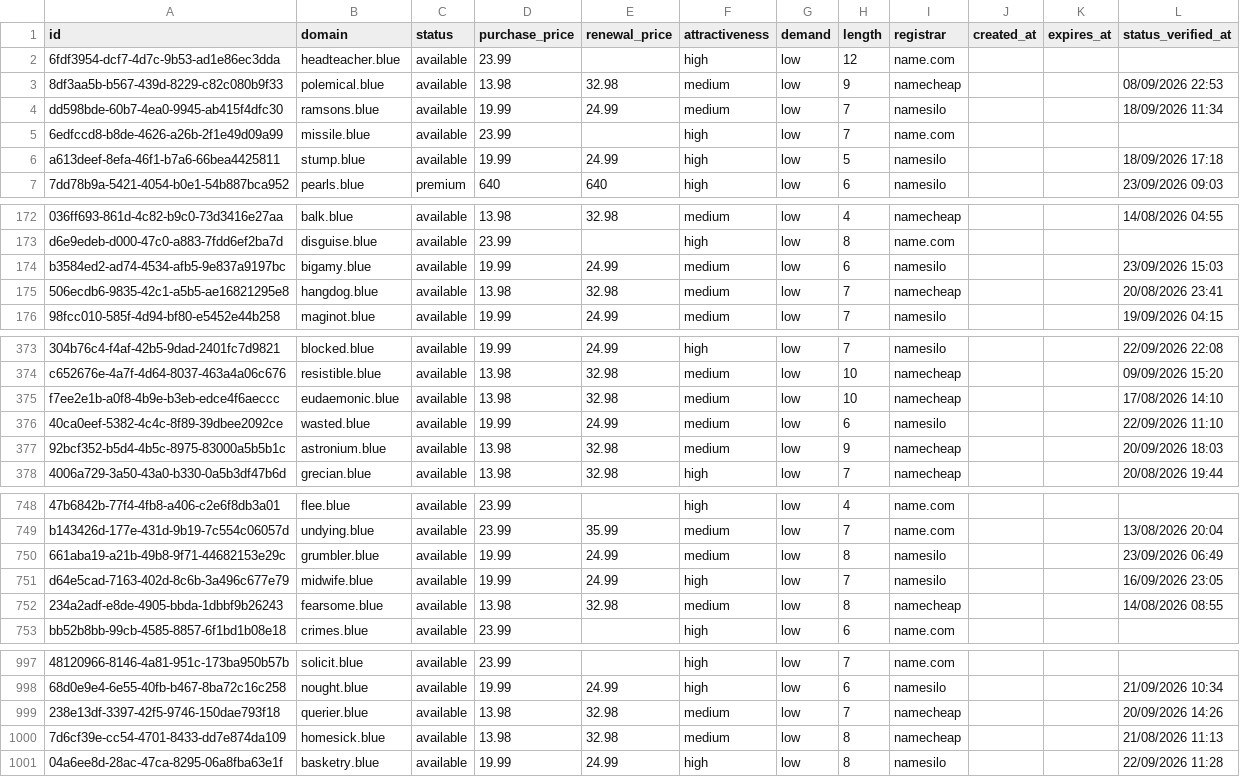
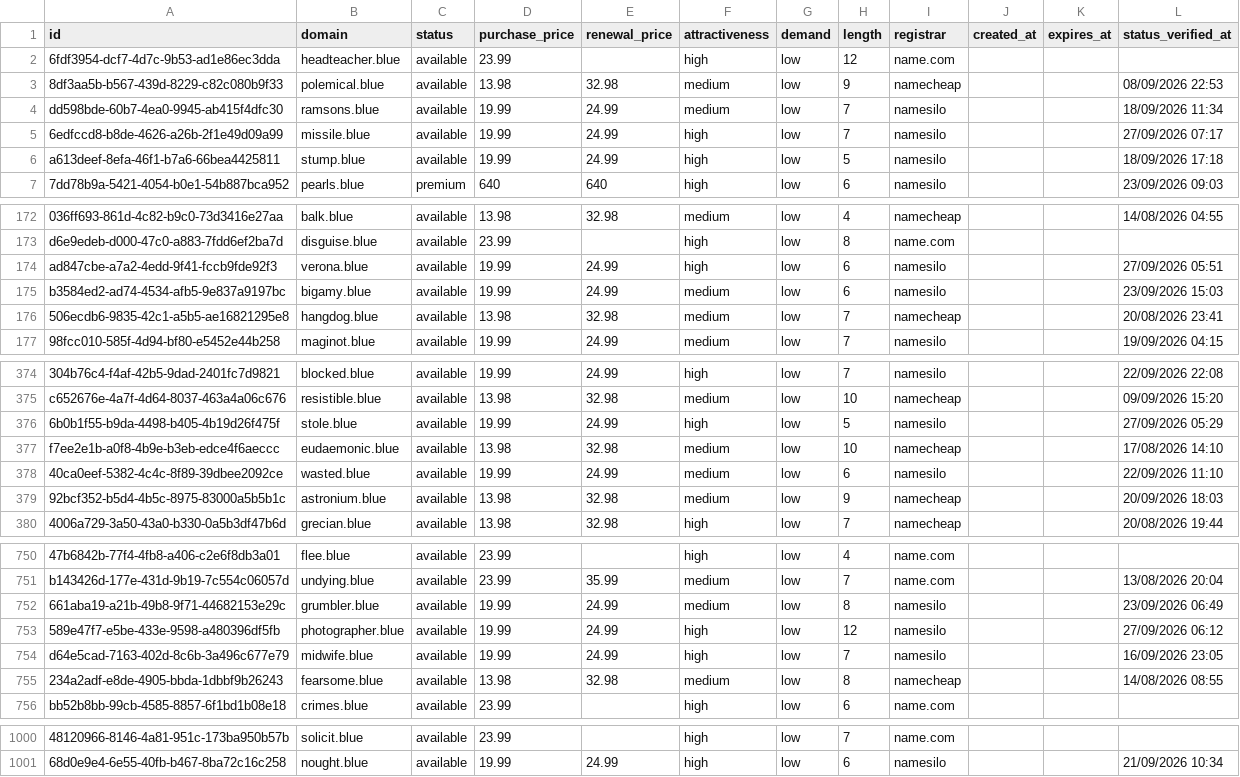
Before and after one commit to UniqueDomains/blue-oneword-domains, a CSV file: blue.csv, drawn as a sheet; only a part is shown, gaps mark what is left out; removed rows and columns are numbered as before the commit, all else as after; the diff covers the shown part only; the diff names each change by its address in the sheet, - before the commit and + after, or states it on an @@ line.

Commit message:
Domains update

```diff
--- a/blue.csv
+++ b/blue.csv
-D5 (purchase_price): 23.99
+D5 (purchase_price): 19.99
-E5 (renewal_price): (empty)
+E5 (renewal_price): 24.99
-I5 (registrar): name.com
+I5 (registrar): namesilo
-L5 (status_verified_at): (empty)
+L5 (status_verified_at): 27/09/2026 07:17
+row 174: ad847cbe-a7a2-4edd-9f41-fccb9fde92f3 | verona.blue | available | 19.99 | 24.99 | high | low | 6 | namesilo |  |  | 27/09/2026 05:51
+row 376: 6b0b1f55-b9da-4498-b405-4b19d26f475f | stole.blue | available | 19.99 | 24.99 | high | low | 5 | namesilo |  |  | 27/09/2026 05:29
+row 753: 589e47f7-e5be-433e-9598-a480396df5fb | photographer.blue | available | 19.99 | 24.99 | high | low | 12 | namesilo |  |  | 27/09/2026 06:12
-row 999: 238e13df-3397-42f5-9746-150dae793f18 | querier.blue | available | 13.98 | 32.98 | medium | low | 7 | namecheap |  |  | 20/09/2026 14:26
-row 1000: 7d6cf39e-cc54-4701-8433-dd7e874da109 | homesick.blue | available | 13.98 | 32.98 | medium | low | 8 | namecheap |  |  | 21/08/2026 11:13
-row 1001: 04a6ee8d-28ac-47ca-8295-06a8fba63e1f | basketry.blue | available | 19.99 | 24.99 | high | low | 8 | namesilo |  |  | 22/09/2026 11:28
```
Also changed, not shown: 12 edited cells elsewhere in this file, 3 other files.
